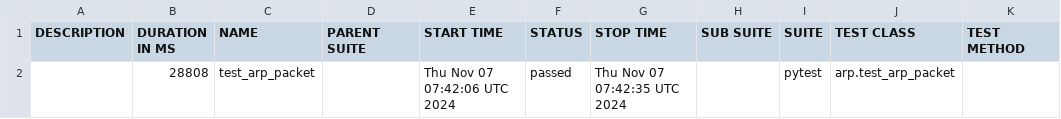
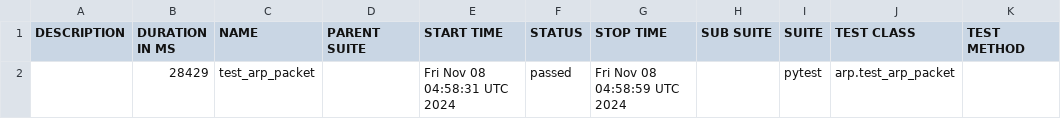
Before and after one commit to open-traffic-generator/snappi-ixnetwork, a CSV file: data/suites.csv, drawn as a sheet.

```diff
--- a/data/suites.csv
+++ b/data/suites.csv
@@ -1,2 +1,2 @@
 "DESCRIPTION","DURATION IN MS","NAME","PARENT SUITE","START TIME","STATUS","STOP TIME","SUB SUITE","SUITE","TEST CLASS","TEST METHOD"
-"","28808","test_arp_packet","","Thu Nov 07 07:42:06 UTC 2024","passed","Thu Nov 07 07:42:35 UTC 2024","","pytest","arp.test_arp_packet",""
+"","28429","test_arp_packet","","Fri Nov 08 04:58:31 UTC 2024","passed","Fri Nov 08 04:58:59 UTC 2024","","pytest","arp.test_arp_packet",""
```
Also changed, not shown: 16 other files.
